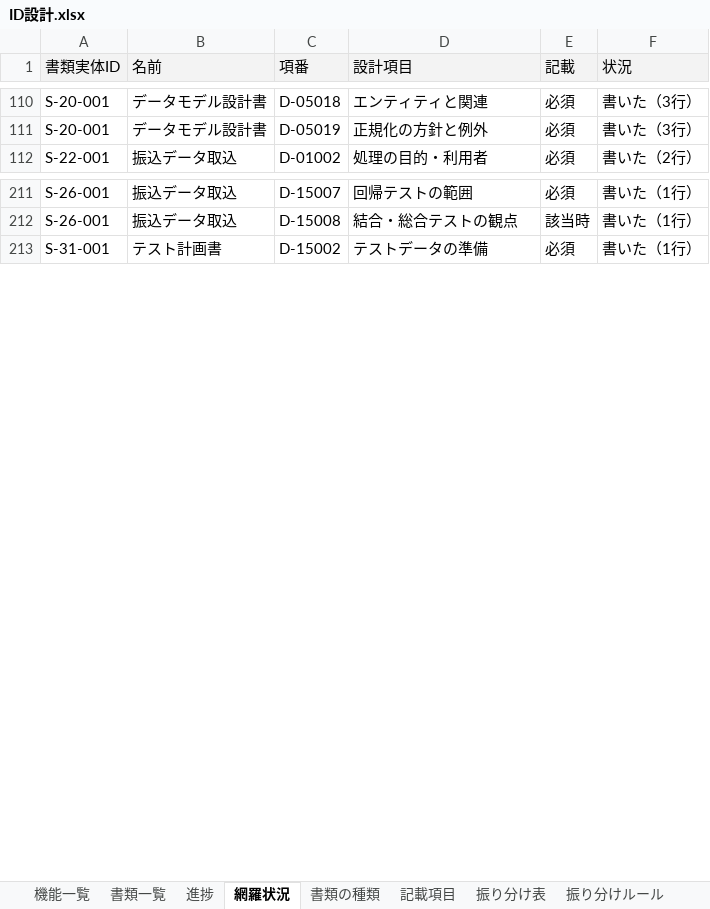
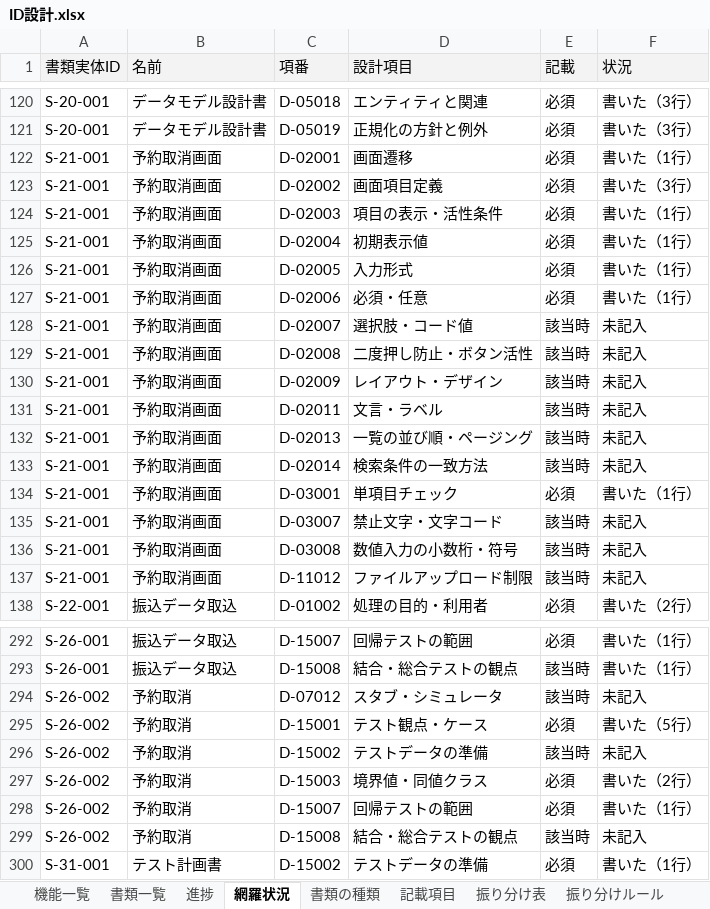
Before and after one commit to mstkfeb20-collab/tour-reservation-pilot, an Excel workbook: docs/design/ID設計.xlsx, sheet 網羅状況, drawn as a sheet; only a part is shown, gaps mark what is left out; values as stored, in another font and other column widths than the file's, no borders; the diff covers the shown part only; the diff names each change by its address in the sheet, - before the commit and + after, or states it on an @@ line.

```diff
--- a/docs/design/ID設計.xlsx (sheet 網羅状況)
+++ b/docs/design/ID設計.xlsx (sheet 網羅状況)
+row 122: S-21-001 | 予約取消画面 | D-02001 | 画面遷移 | 必須 | 書いた（1行）
+row 123: S-21-001 | 予約取消画面 | D-02002 | 画面項目定義 | 必須 | 書いた（3行）
+row 124: S-21-001 | 予約取消画面 | D-02003 | 項目の表示・活性条件 | 必須 | 書いた（1行）
+row 125: S-21-001 | 予約取消画面 | D-02004 | 初期表示値 | 必須 | 書いた（1行）
+row 126: S-21-001 | 予約取消画面 | D-02005 | 入力形式 | 必須 | 書いた（1行）
+row 127: S-21-001 | 予約取消画面 | D-02006 | 必須・任意 | 必須 | 書いた（1行）
+row 128: S-21-001 | 予約取消画面 | D-02007 | 選択肢・コード値 | 該当時 | 未記入
+row 129: S-21-001 | 予約取消画面 | D-02008 | 二度押し防止・ボタン活性 | 該当時 | 未記入
+row 130: S-21-001 | 予約取消画面 | D-02009 | レイアウト・デザイン | 該当時 | 未記入
+row 131: S-21-001 | 予約取消画面 | D-02011 | 文言・ラベル | 該当時 | 未記入
+row 132: S-21-001 | 予約取消画面 | D-02013 | 一覧の並び順・ページング | 該当時 | 未記入
+row 133: S-21-001 | 予約取消画面 | D-02014 | 検索条件の一致方法 | 該当時 | 未記入
+row 134: S-21-001 | 予約取消画面 | D-03001 | 単項目チェック | 必須 | 書いた（1行）
+row 135: S-21-001 | 予約取消画面 | D-03007 | 禁止文字・文字コード | 該当時 | 未記入
+row 136: S-21-001 | 予約取消画面 | D-03008 | 数値入力の小数桁・符号 | 該当時 | 未記入
+row 137: S-21-001 | 予約取消画面 | D-11012 | ファイルアップロード制限 | 該当時 | 未記入
+row 294: S-26-002 | 予約取消 | D-07012 | スタブ・シミュレータ | 該当時 | 未記入
+row 295: S-26-002 | 予約取消 | D-15001 | テスト観点・ケース | 必須 | 書いた（5行）
+row 296: S-26-002 | 予約取消 | D-15002 | テストデータの準備 | 該当時 | 未記入
+row 297: S-26-002 | 予約取消 | D-15003 | 境界値・同値クラス | 必須 | 書いた（2行）
+row 298: S-26-002 | 予約取消 | D-15007 | 回帰テストの範囲 | 必須 | 書いた（1行）
+row 299: S-26-002 | 予約取消 | D-15008 | 結合・総合テストの観点 | 該当時 | 未記入
```
Also changed, not shown: 65 added rows and 1 edited cell elsewhere in this sheet, sheet 進捗, sheet 書類一覧, sheet 機能一覧, 18 other files.
